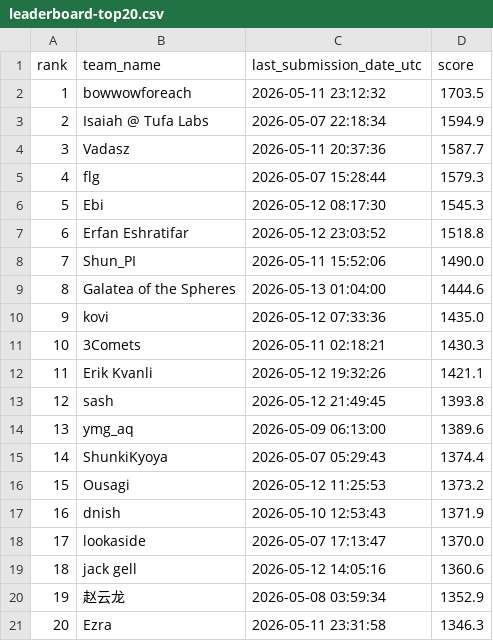
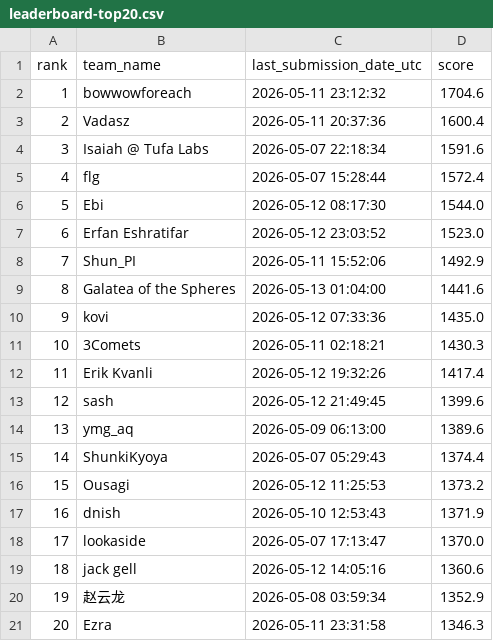
Before and after one commit to Beiciccc/orbit-wars-experiment-log, a CSV file: data/leaderboard-top20.csv, drawn as a sheet.

Commit message:
Refresh stable 2026-05-13 score snapshot

```diff
--- a/data/leaderboard-top20.csv
+++ b/data/leaderboard-top20.csv
@@ -1,14 +1,14 @@
 rank,team_name,last_submission_date_utc,score
-1,bowwowforeach,2026-05-11 23:12:32,1703.5
-2,Isaiah @ Tufa Labs,2026-05-07 22:18:34,1594.9
-3,Vadasz,2026-05-11 20:37:36,1587.7
-4,flg,2026-05-07 15:28:44,1579.3
-5,Ebi,2026-05-12 08:17:30,1545.3
-6,Erfan Eshratifar,2026-05-12 23:03:52,1518.8
-7,Shun_PI,2026-05-11 15:52:06,1490.0
-8,Galatea of the Spheres,2026-05-13 01:04:00,1444.6
+1,bowwowforeach,2026-05-11 23:12:32,1704.6
+2,Vadasz,2026-05-11 20:37:36,1600.4
+3,Isaiah @ Tufa Labs,2026-05-07 22:18:34,1591.6
+4,flg,2026-05-07 15:28:44,1572.4
+5,Ebi,2026-05-12 08:17:30,1544.0
+6,Erfan Eshratifar,2026-05-12 23:03:52,1523.0
+7,Shun_PI,2026-05-11 15:52:06,1492.9
+8,Galatea of the Spheres,2026-05-13 01:04:00,1441.6
 9,kovi,2026-05-12 07:33:36,1435.0
 10,3Comets,2026-05-11 02:18:21,1430.3
-11,Erik Kvanli,2026-05-12 19:32:26,1421.1
-12,sash,2026-05-12 21:49:45,1393.8
+11,Erik Kvanli,2026-05-12 19:32:26,1417.4
+12,sash,2026-05-12 21:49:45,1399.6
 13,ymg_aq,2026-05-09 06:13:00,1389.6
```
Also changed, not shown: data/submission-summary.csv, 3 other files.
